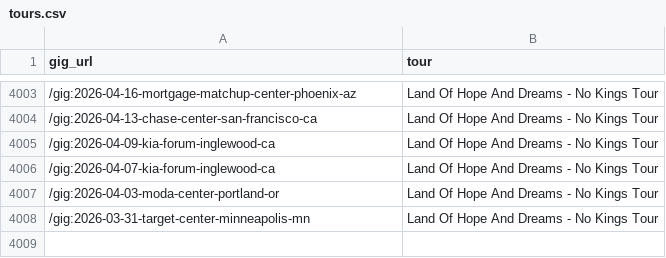
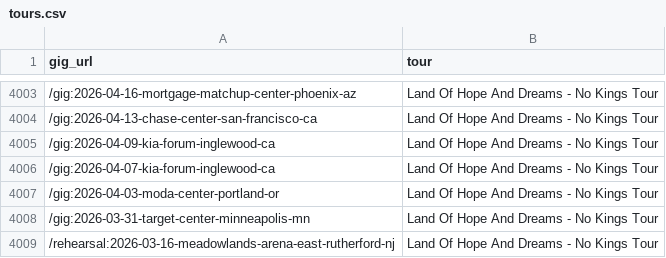
Before and after one commit to obrienjoey/springsteen_db, a CSV file: csv/tours.csv, drawn as a sheet; only a part is shown, gaps mark what is left out; the diff names each change by its address in the sheet, - before the commit and + after, or states it on an @@ line.

Commit message:
updated setlist data Tue Mar 17 11:23:35 GMT 2026

```diff
--- a/csv/tours.csv
+++ b/csv/tours.csv
+row 4009: /rehearsal:2026-03-16-meadowlands-arena-east-rutherford-nj | Land Of Hope And Dreams - No Kings Tour
```
Also changed, not shown: 1 other file.
